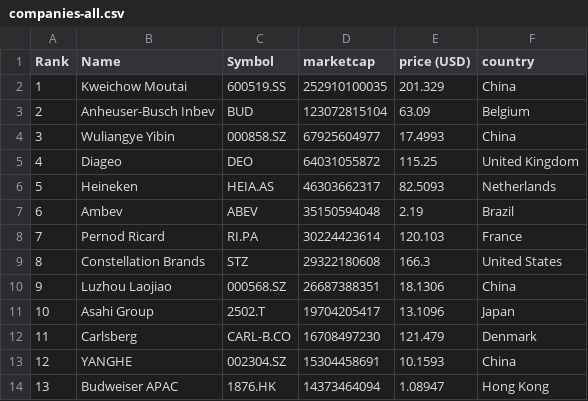
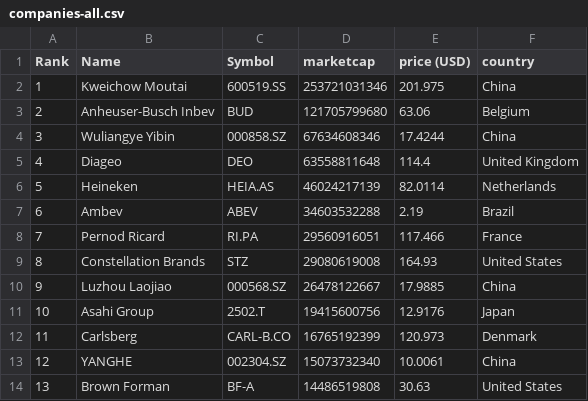
Before and after one commit to Andyflow28/merida-june-6-2024, a CSV file: companies-all.csv, drawn as a sheet; only a part is shown; the diff covers the shown part only.

```diff
--- a/companies-all.csv
+++ b/companies-all.csv
@@ -1,14 +1,14 @@
 "Rank","Name","Symbol","marketcap","price (USD)","country"
-"1","Kweichow Moutai","600519.SS","252910100035","201.329","China"
-"2","Anheuser-Busch Inbev","BUD","123072815104","63.09","Belgium"
-"3","Wuliangye Yibin","000858.SZ","67925604977","17.4993","China"
-"4","Diageo","DEO","64031055872","115.25","United Kingdom"
-"5","Heineken","HEIA.AS","46303662317","82.5093","Netherlands"
-"6","Ambev","ABEV","35150594048","2.19","Brazil"
-"7","Pernod Ricard","RI.PA","30224423614","120.103","France"
-"8","Constellation Brands","STZ","29322180608","166.3","United States"
-"9","Luzhou Laojiao","000568.SZ","26687388351","18.1306","China"
-"10","Asahi Group","2502.T","19704205417","13.1096","Japan"
-"11","Carlsberg","CARL-B.CO","16708497230","121.479","Denmark"
-"12","YANGHE","002304.SZ","15304458691","10.1593","China"
-"13","Budweiser APAC","1876.HK","14373464094","1.08947","Hong Kong"
+"1","Kweichow Moutai","600519.SS","253721031346","201.975","China"
+"2","Anheuser-Busch Inbev","BUD","121705799680","63.06","Belgium"
+"3","Wuliangye Yibin","000858.SZ","67634608346","17.4244","China"
+"4","Diageo","DEO","63558811648","114.4","United Kingdom"
+"5","Heineken","HEIA.AS","46024217139","82.0114","Netherlands"
+"6","Ambev","ABEV","34603532288","2.19","Brazil"
+"7","Pernod Ricard","RI.PA","29560916051","117.466","France"
+"8","Constellation Brands","STZ","29080619008","164.93","United States"
+"9","Luzhou Laojiao","000568.SZ","26478122667","17.9885","China"
+"10","Asahi Group","2502.T","19415600756","12.9176","Japan"
+"11","Carlsberg","CARL-B.CO","16765192399","120.973","Denmark"
+"12","YANGHE","002304.SZ","15073732340","10.0061","China"
+"13","Brown Forman","BF-A","14486519808","30.63","United States"
```
Also changed, not shown: 95 edited cells elsewhere in this file, companies_france.csv, companies_germany.csv, 1 other file.
